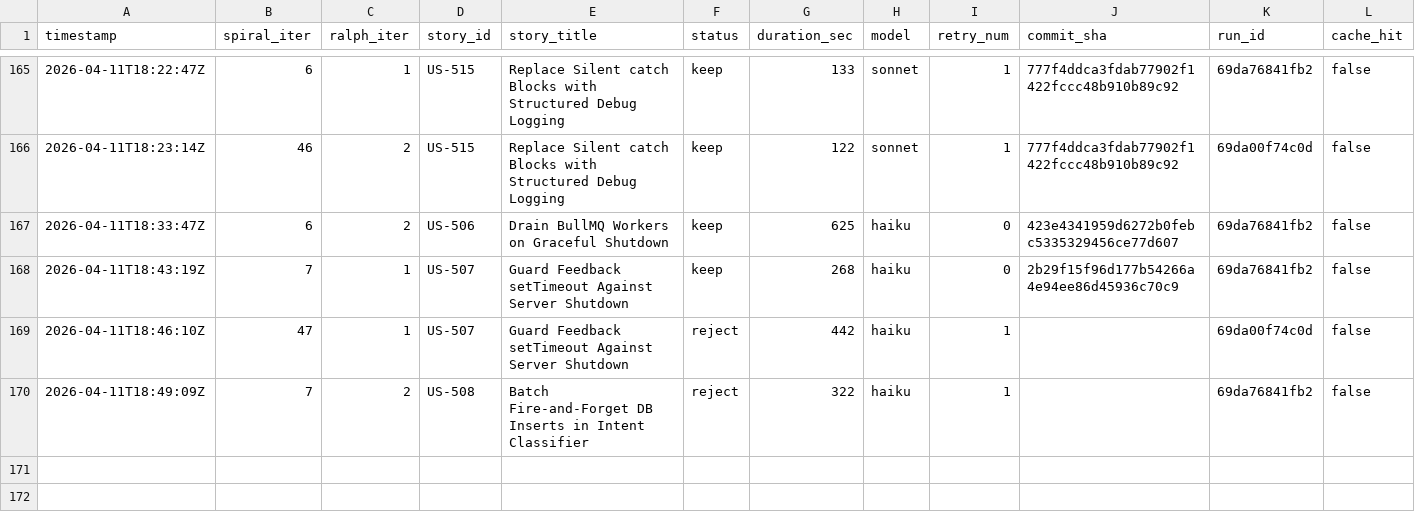
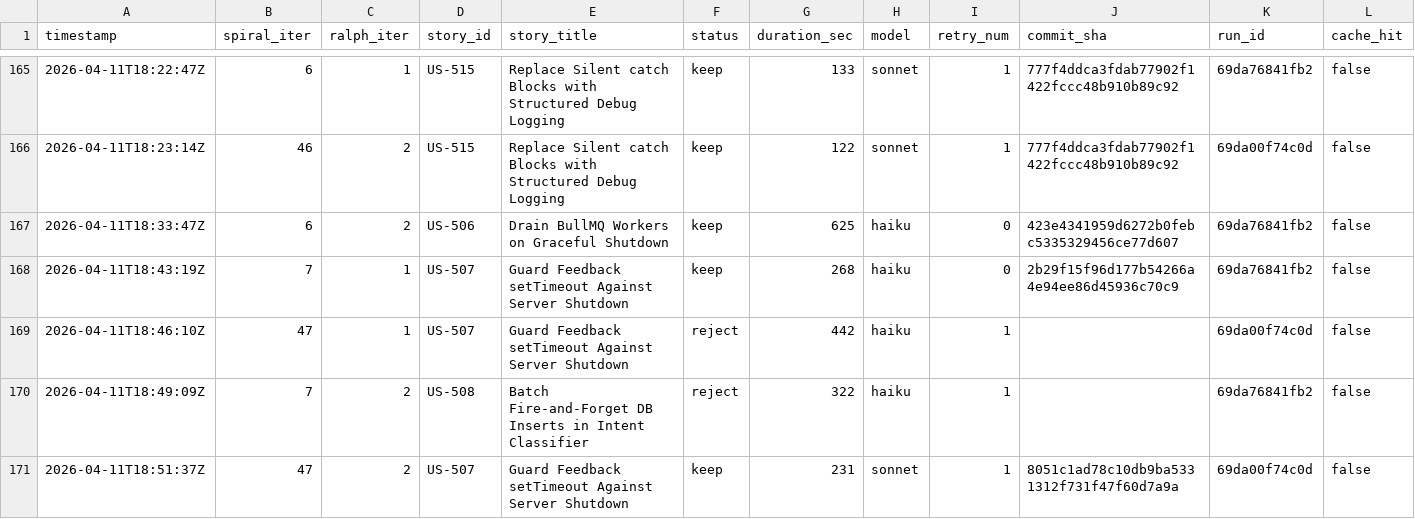
Before and after one commit to wenjyue84/rainbow-ai, a TSV file: results.tsv, drawn as a sheet; only a part is shown, gaps mark what is left out; rows hold the shown columns only; the diff names each change by its address in the sheet, - before the commit and + after, or states it on an @@ line.

Commit message:
feat: US-507 - Guard Feedback setTimeout Against Server Shutdown

```diff
--- a/results.tsv
+++ b/results.tsv
+row 171: 2026-04-11T18:51:37Z | 47 | 2 | US-507 | Guard Feedback setTimeout Against Server Shutdown | keep | 231 | sonnet | 1 | 8051c1ad78c10db9ba5331312f731f47f60d7a9a | 69da00f74c0d | false
```
Also changed, not shown: 3 other files.
